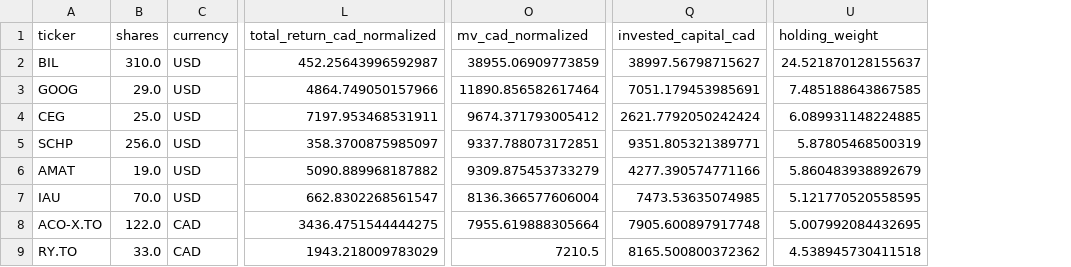
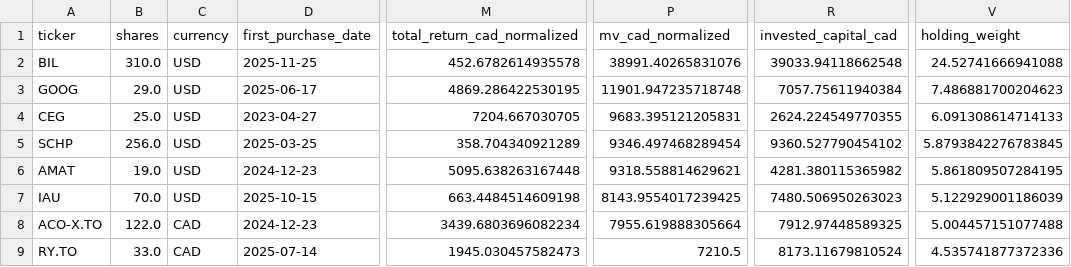
Before and after one commit to DFIC-Quant-Fund/Fund-Monitor, a CSV file: data/core/output/holdings.csv, drawn as a sheet; only a part is shown, gaps mark what is left out; addresses are those after the commit; the diff covers the shown part only; the diff names each change by its address in the sheet, - before the commit and + after, or states it on an @@ line.

```diff
--- a/data/core/output/holdings.csv
+++ b/data/core/output/holdings.csv
+column D (first_purchase_date), rows 2-9: 2025-11-25 | 2025-06-17 | 2023-04-27 | 2025-03-25 | 2024-12-23 | 2025-10-15 | 2024-12-23 | 2025-07-14
-M2 (total_return_cad_normalized): 452.25643996592987
+M2 (total_return_cad_normalized): 452.6782614935578
-P2 (mv_cad_normalized): 38955.06909773859
+P2 (mv_cad_normalized): 38991.40265831076
-R2 (invested_capital_cad): 38997.56798715627
+R2 (invested_capital_cad): 39033.94118662548
-V2 (holding_weight): 24.521870128155637
+V2 (holding_weight): 24.52741666941088
-M3 (total_return_cad_normalized): 4864.749050157966
+M3 (total_return_cad_normalized): 4869.286422530195
-P3 (mv_cad_normalized): 11890.856582617464
+P3 (mv_cad_normalized): 11901.947235718748
-R3 (invested_capital_cad): 7051.179453985691
+R3 (invested_capital_cad): 7057.75611940384
-V3 (holding_weight): 7.485188643867585
+V3 (holding_weight): 7.486881700204623
-M4 (total_return_cad_normalized): 7197.953468531911
+M4 (total_return_cad_normalized): 7204.667030705
-P4 (mv_cad_normalized): 9674.371793005412
+P4 (mv_cad_normalized): 9683.395121205831
-R4 (invested_capital_cad): 2621.7792050242424
+R4 (invested_capital_cad): 2624.224549770355
-V4 (holding_weight): 6.089931148224885
+V4 (holding_weight): 6.091308614714133
-M5 (total_return_cad_normalized): 358.3700875985097
+M5 (total_return_cad_normalized): 358.704340921289
-P5 (mv_cad_normalized): 9337.788073172851
+P5 (mv_cad_normalized): 9346.497468289454
-R5 (invested_capital_cad): 9351.805321389771
+R5 (invested_capital_cad): 9360.527790454102
-V5 (holding_weight): 5.87805468500319
+V5 (holding_weight): 5.8793842276783845
-M6 (total_return_cad_normalized): 5090.889968187882
+M6 (total_return_cad_normalized): 5095.638263167448
-P6 (mv_cad_normalized): 9309.875453733279
+P6 (mv_cad_normalized): 9318.558814629621
-R6 (invested_capital_cad): 4277.390574771166
+R6 (invested_capital_cad): 4281.380115365982
-V6 (holding_weight): 5.860483938892679
+V6 (holding_weight): 5.861809507284195
-M7 (total_return_cad_normalized): 662.8302268561547
+M7 (total_return_cad_normalized): 663.4484514609198
-P7 (mv_cad_normalized): 8136.366577606004
+P7 (mv_cad_normalized): 8143.9554017239425
-R7 (invested_capital_cad): 7473.53635074985
+R7 (invested_capital_cad): 7480.506950263023
-V7 (holding_weight): 5.121770520558595
+V7 (holding_weight): 5.122929001186039
-M8 (total_return_cad_normalized): 3436.4751544444275
+M8 (total_return_cad_normalized): 3439.6803696082234
-R8 (invested_capital_cad): 7905.600897917748
+R8 (invested_capital_cad): 7912.97448589325
-V8 (holding_weight): 5.007992084432695
+V8 (holding_weight): 5.004457151077488
-M9 (total_return_cad_normalized): 1943.218009783029
+M9 (total_return_cad_normalized): 1945.030457582473
-R9 (invested_capital_cad): 8165.500800372362
+R9 (invested_capital_cad): 8173.11679810524
-V9 (holding_weight): 4.538945730411518
+V9 (holding_weight): 4.535741877372336
```
Also changed, not shown: 84 edited cells elsewhere in this file, data/benchmark/output/cash.csv, data/benchmark/output/daily_holdings.csv, 14 other files.
